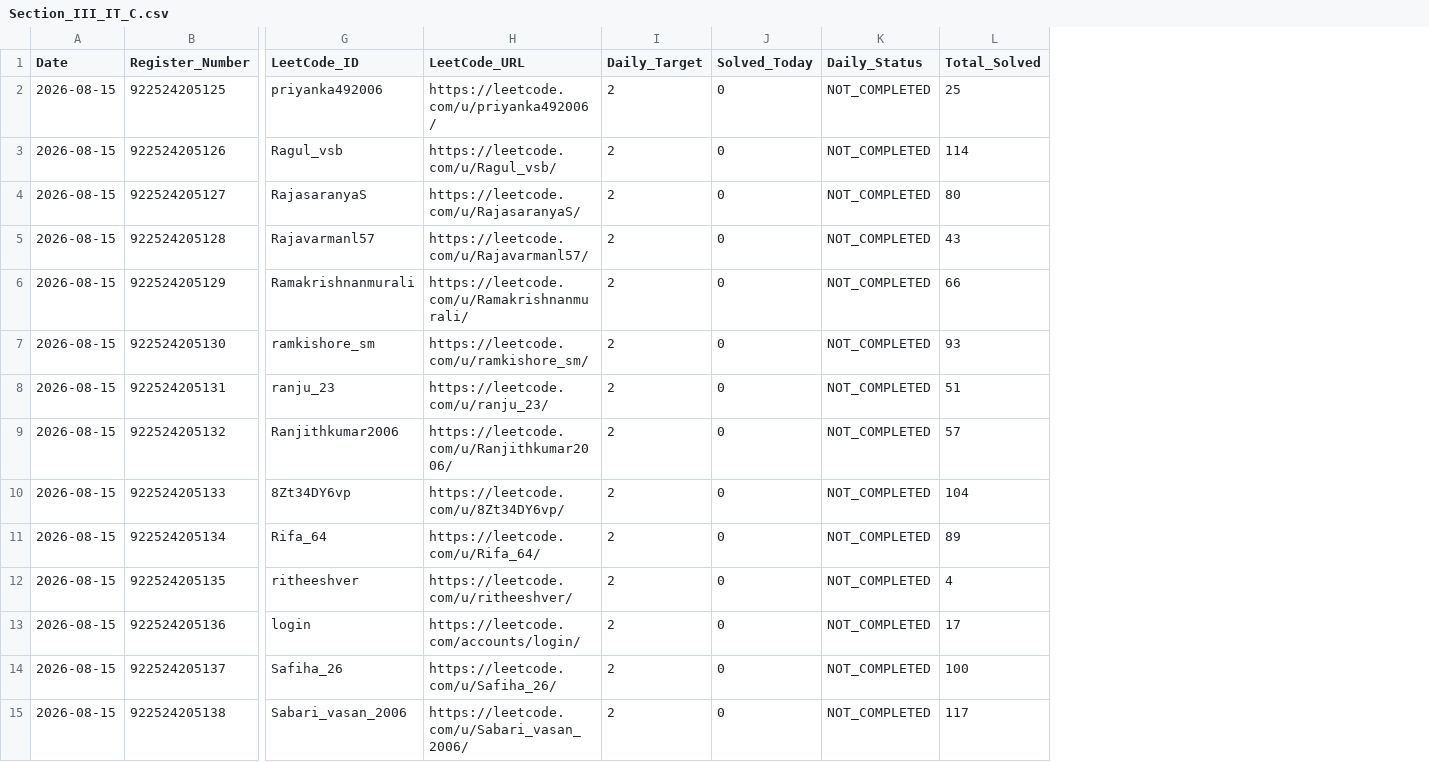
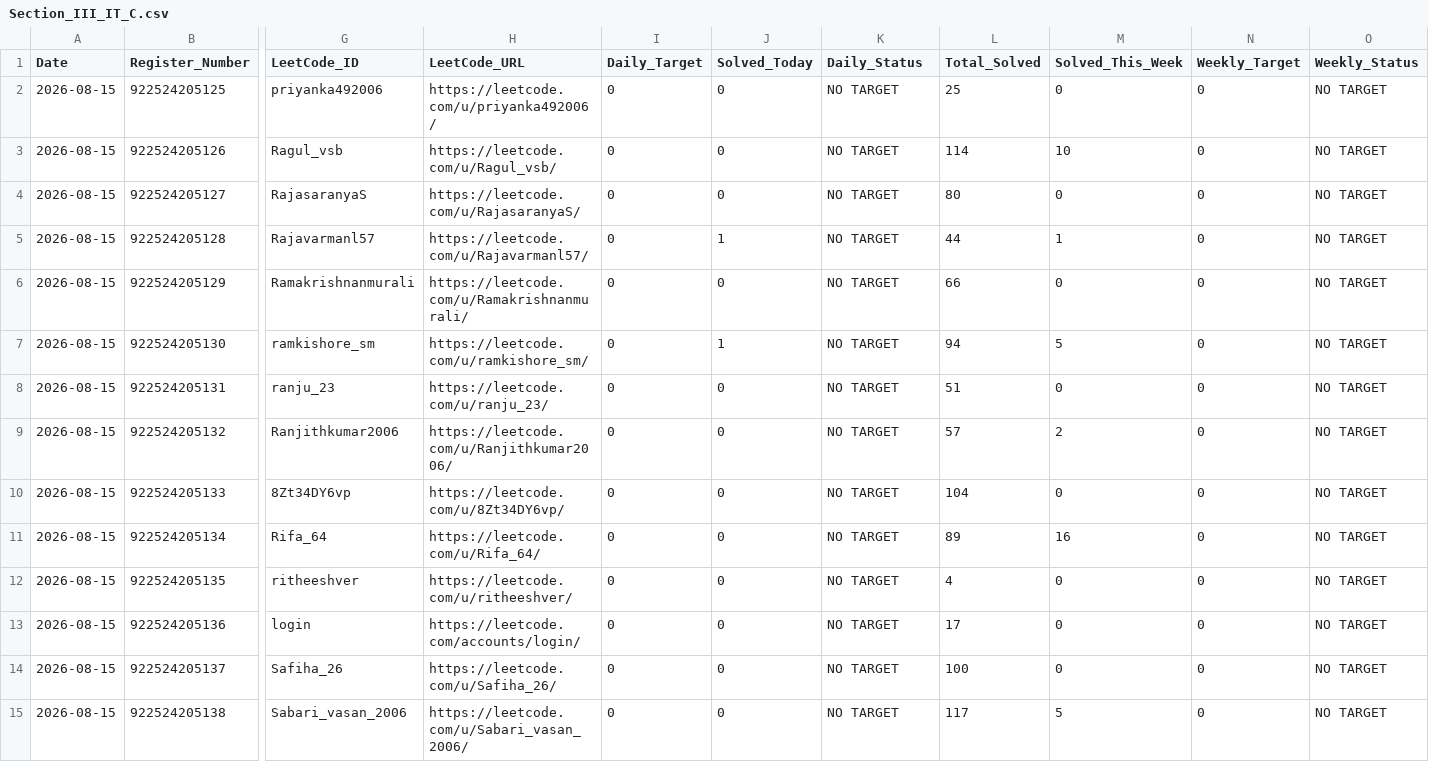
Before and after one commit to TK4743/taskmanager, a CSV file: leetcode/2026-08-15/Section_III_IT_C.csv, drawn as a sheet; only a part is shown, gaps mark what is left out; the diff covers the shown part only; the diff names each change by its address in the sheet, - before the commit and + after, or states it on an @@ line.

Commit message:
chore(leetcode): daily progress reports for 2026-08-15

```diff
--- a/leetcode/2026-08-15/Section_III_IT_C.csv
+++ b/leetcode/2026-08-15/Section_III_IT_C.csv
+column M (Solved_This_Week), rows 2-15: 0 | 10 | 0 | 1 | 0 | 5 | 0 | 2 | 0 | 16 | 0 | 0 | 0 | 5
+column N (Weekly_Target), rows 2-15: all 0
+column O (Weekly_Status), rows 2-15: all NO TARGET
-I2:I15 (Daily_Target): 2
+I2:I15 (Daily_Target): 0
-K2:K15 (Daily_Status): NOT_COMPLETED
+K2:K15 (Daily_Status): NO TARGET
-J5 (Solved_Today): 0
+J5 (Solved_Today): 1
-L5 (Total_Solved): 43
+L5 (Total_Solved): 44
-J7 (Solved_Today): 0
+J7 (Solved_Today): 1
-L7 (Total_Solved): 93
+L7 (Total_Solved): 94
```
Also changed, not shown: 101 edited cells elsewhere in this file.
